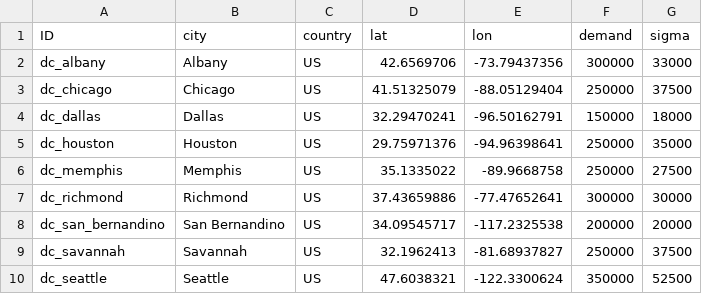
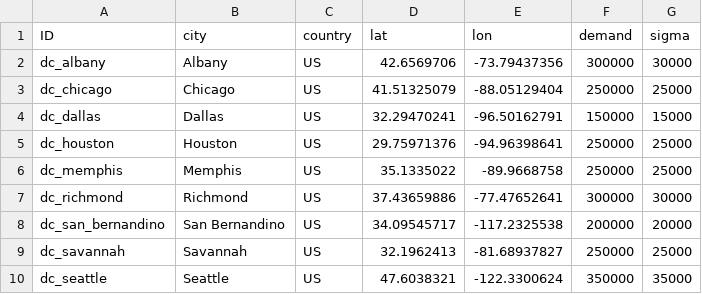
Before and after one commit to scm275/problem_sets_scm275, a CSV file: inventory_lead_time/distribution_centers.csv, drawn as a sheet.

Commit message:
update

```diff
--- a/inventory_lead_time/distribution_centers.csv
+++ b/inventory_lead_time/distribution_centers.csv
@@ -1,10 +1,10 @@
 ID,city,country,lat,lon,demand,sigma
-dc_albany,Albany,US,42.6569706,-73.79437356,300000,33000
-dc_chicago,Chicago,US,41.51325079,-88.05129404,250000,37500
-dc_dallas,Dallas,US,32.29470241,-96.50162791,150000,18000
-dc_houston,Houston,US,29.75971376,-94.96398641,250000,35000
-dc_memphis,Memphis,US,35.1335022,-89.9668758,250000,27500
+dc_albany,Albany,US,42.6569706,-73.79437356,300000,30000
+dc_chicago,Chicago,US,41.51325079,-88.05129404,250000,25000
+dc_dallas,Dallas,US,32.29470241,-96.50162791,150000,15000
+dc_houston,Houston,US,29.75971376,-94.96398641,250000,25000
+dc_memphis,Memphis,US,35.1335022,-89.9668758,250000,25000
 dc_richmond,Richmond,US,37.43659886,-77.47652641,300000,30000
 dc_san_bernandino,San Bernandino,US,34.09545717,-117.2325538,200000,20000
-dc_savannah,Savannah,US,32.1962413,-81.68937827,250000,37500
-dc_seattle,Seattle,US,47.6038321,-122.3300624,350000,52500
+dc_savannah,Savannah,US,32.1962413,-81.68937827,250000,25000
+dc_seattle,Seattle,US,47.6038321,-122.3300624,350000,35000
```
